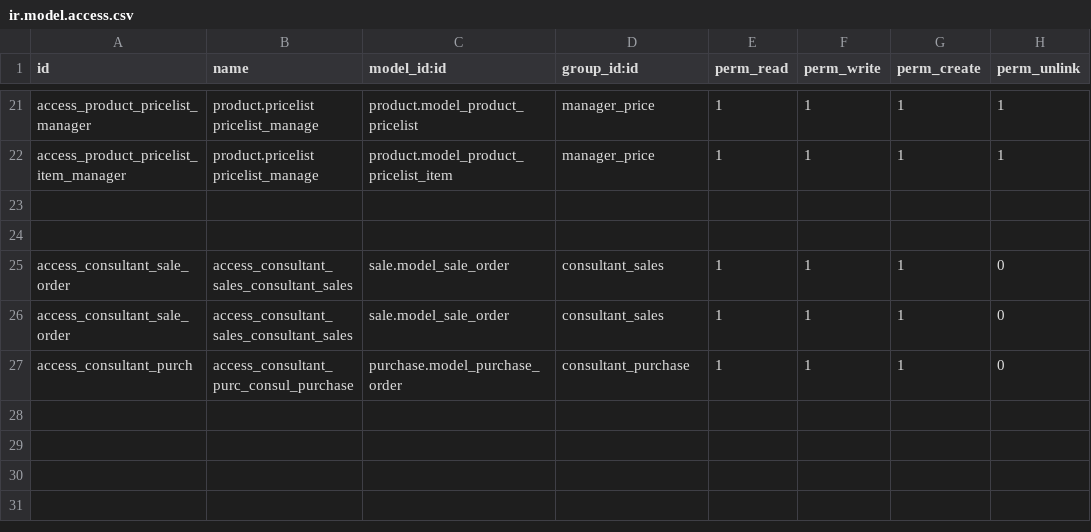
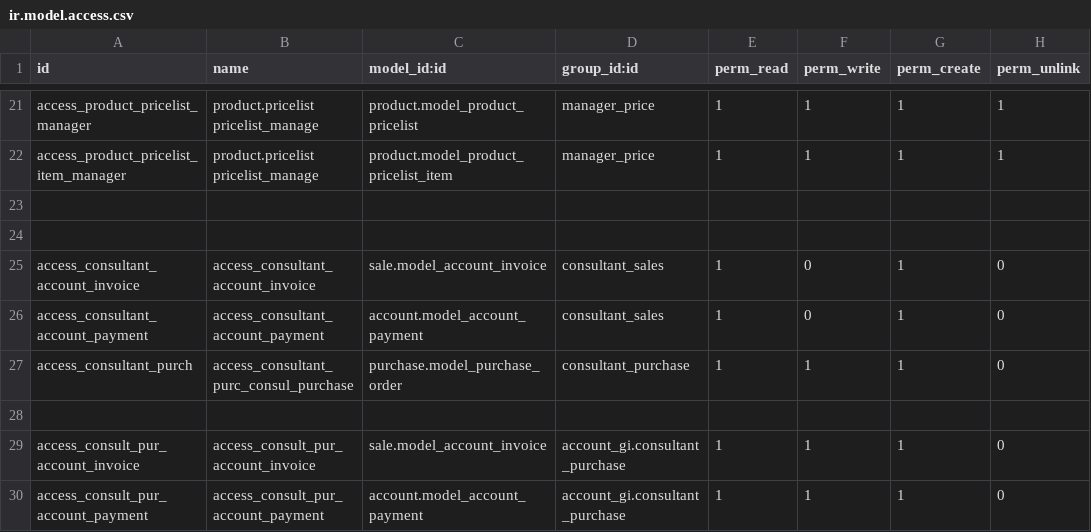
Before and after one commit to cardona18/ifacotesting, a CSV file: account_gi/security/ir.model.access.csv, drawn as a sheet; only a part is shown, gaps mark what is left out.

```diff
--- a/account_gi/security/ir.model.access.csv
+++ b/account_gi/security/ir.model.access.csv
@@ -24,4 +24,7 @@ access_product_pricelist_item_manager,product.pricelist pricelist_manage,product
 
-access_consultant_sale_order,access_consultant_sales_consultant_sales,sale.model_sale_order,consultant_sales,1,1,1,0
-access_consultant_sale_order,access_consultant_sales_consultant_sales,sale.model_sale_order,consultant_sales,1,1,1,0
+access_consultant_account_invoice,access_consultant_account_invoice,sale.model_account_invoice,consultant_sales,1,0,1,0
+access_consultant_account_payment,access_consultant_account_payment,account.model_account_payment,consultant_sales,1,0,1,0
 access_consultant_purch,access_consultant_purc_consul_purchase,purchase.model_purchase_order,consultant_purchase,1,1,1,0
+
+access_consult_pur_account_invoice,access_consult_pur_account_invoice,sale.model_account_invoice,account_gi.consultant_purchase,1,1,1,0
+access_consult_pur_account_payment,access_consult_pur_account_payment,account.model_account_payment,account_gi.consultant_purchase,1,1,1,0
```
Also changed, not shown: 56 other files.
